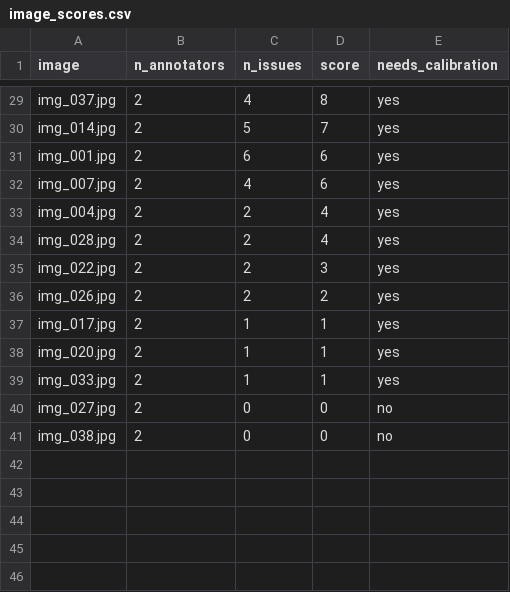
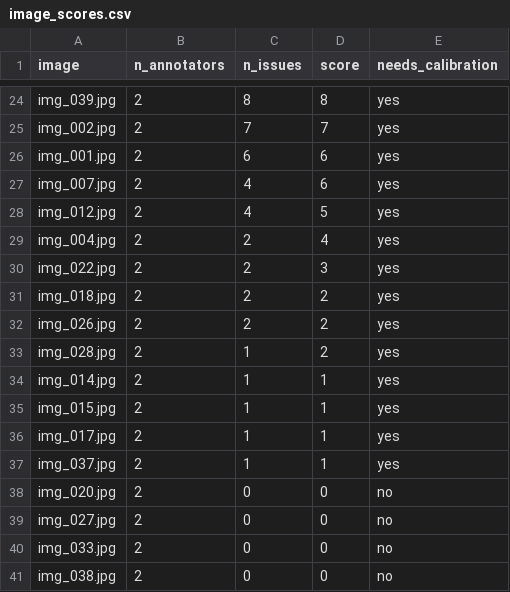
Before and after one commit to Payjack123/K5-L23-DAY07-NhomC303-GuidelineQC, a CSV file: submission/qc/image_scores.csv, drawn as a sheet; only a part is shown, gaps mark what is left out; removed rows and columns are numbered as before the commit, all else as after; the diff covers the shown part only; the diff names each change by its address in the sheet, - before the commit and + after, or states it on an @@ line.

```diff
--- a/submission/qc/image_scores.csv
+++ b/submission/qc/image_scores.csv
-A24 (image): img_037.jpg
+A24 (image): img_039.jpg
-C24 (n_issues): 4
+C24 (n_issues): 8
-A25 (image): img_014.jpg
+A25 (image): img_002.jpg
-C25 (n_issues): 5
+C25 (n_issues): 7
+row 28: img_012.jpg | 2 | 4 | 5 | yes
-row 34: img_028.jpg | 2 | 2 | 4 | yes
+row 31: img_018.jpg | 2 | 2 | 2 | yes
+row 33: img_028.jpg | 2 | 1 | 2 | yes
+row 34: img_014.jpg | 2 | 1 | 1 | yes
+row 35: img_015.jpg | 2 | 1 | 1 | yes
-row 38: img_020.jpg | 2 | 1 | 1 | yes
-A37 (image): img_033.jpg
+A37 (image): img_037.jpg
+row 38: img_020.jpg | 2 | 0 | 0 | no
+row 40: img_033.jpg | 2 | 0 | 0 | no
```
Also changed, not shown: 5 added rows, 10 removed rows and 11 edited cells elsewhere in this file, submission/qc/calibration_candidates.csv, submission/qc/labels_calibrated.csv, 30 other files.
